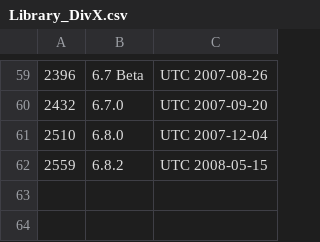
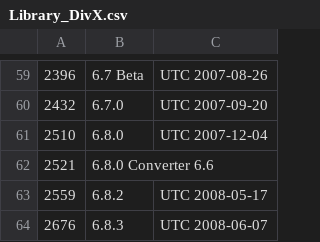
Before and after one commit to beppec56/MediaInfo-git_svn, a CSV file: Source/Ressource/Text/DataBase/Library_DivX.csv, drawn as a sheet; only a part is shown, gaps mark what is left out; addresses are those after the commit; the diff names each change by its address in the sheet, - before the commit and + after, or states it on an @@ line.

Commit message:
git-svn-id: svn://svn.code.sf.net/p/mediainfo/code/MediaInfoLib/trunk@1014 45c5ae6f-87cc-4fd0-92ee-e4f023fd80da

```diff
--- a/Source/Ressource/Text/DataBase/Library_DivX.csv
+++ b/Source/Ressource/Text/DataBase/Library_DivX.csv
+row 62: 2521 | 6.8.0 Converter 6.6
-C63: UTC 2008-05-15
+C63: UTC 2008-05-17
+row 64: 2676 | 6.8.3 | UTC 2008-06-07
```
